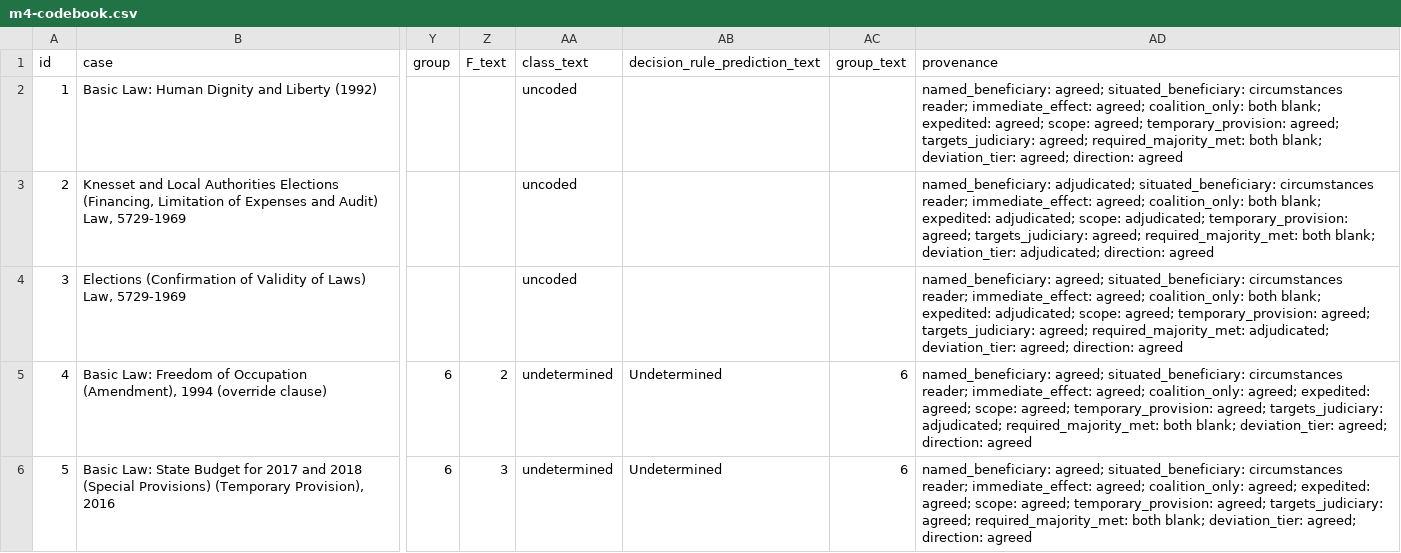
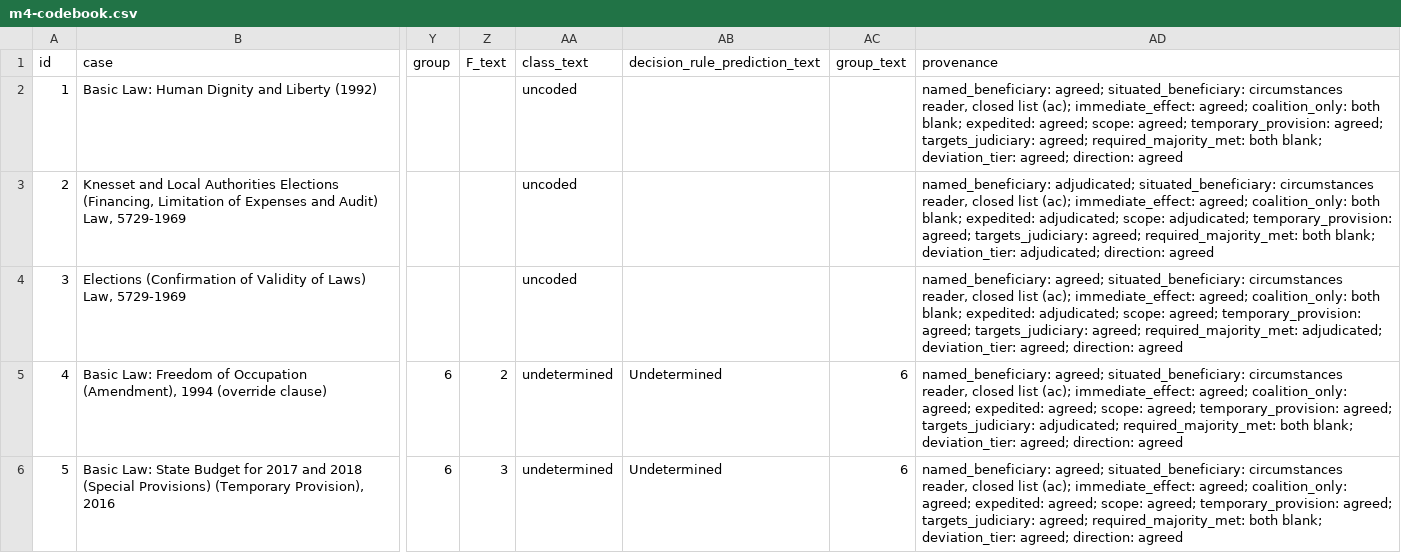
Before and after one commit to PeterJemley/israel-judicial-review-threat-model, a CSV file: codebook/m4-codebook.csv, drawn as a sheet; only a part is shown, gaps mark what is left out; the diff covers the shown part only; the diff names each change by its address in the sheet, - before the commit and + after, or states it on an @@ line.

```diff
--- a/codebook/m4-codebook.csv
+++ b/codebook/m4-codebook.csv
-AD2 (provenance): …situated_beneficiary: circumstances reader; immediate_effect: agreed;…
+AD2 (provenance): …situated_beneficiary: circumstances reader, closed list (ac); immediate_effect: agreed;…
-AD3 (provenance): …situated_beneficiary: circumstances reader; immediate_effect: agreed;…
+AD3 (provenance): …situated_beneficiary: circumstances reader, closed list (ac); immediate_effect: agreed;…
-AD4 (provenance): …situated_beneficiary: circumstances reader; immediate_effect: agreed;…
+AD4 (provenance): …situated_beneficiary: circumstances reader, closed list (ac); immediate_effect: agreed;…
-AD5 (provenance): …situated_beneficiary: circumstances reader; immediate_effect: agreed;…
+AD5 (provenance): …situated_beneficiary: circumstances reader, closed list (ac); immediate_effect: agreed;…
-AD6 (provenance): …situated_beneficiary: circumstances reader; immediate_effect: agreed;…
+AD6 (provenance): …situated_beneficiary: circumstances reader, closed list (ac); immediate_effect: agreed;…
```
Also changed, not shown: 4 edited cells elsewhere in this file, 4 other files.
